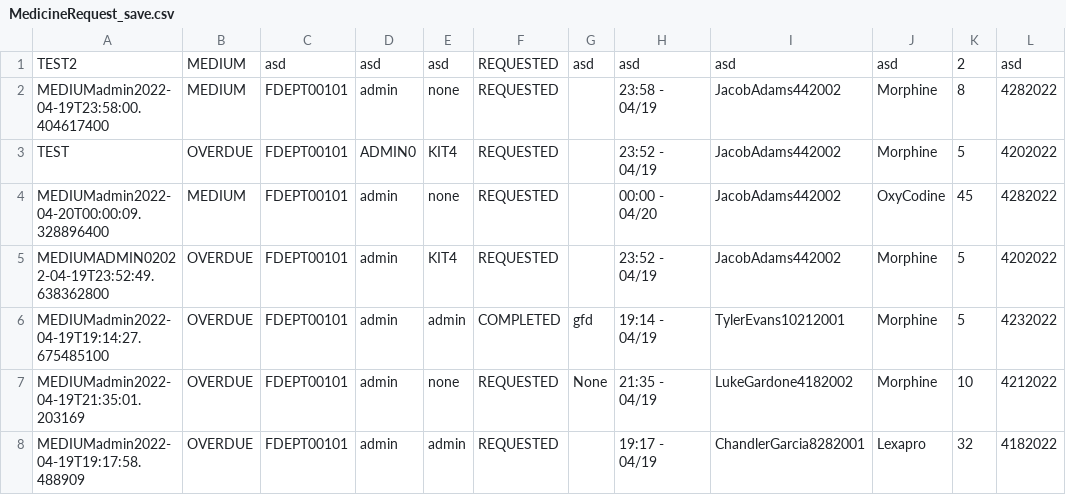
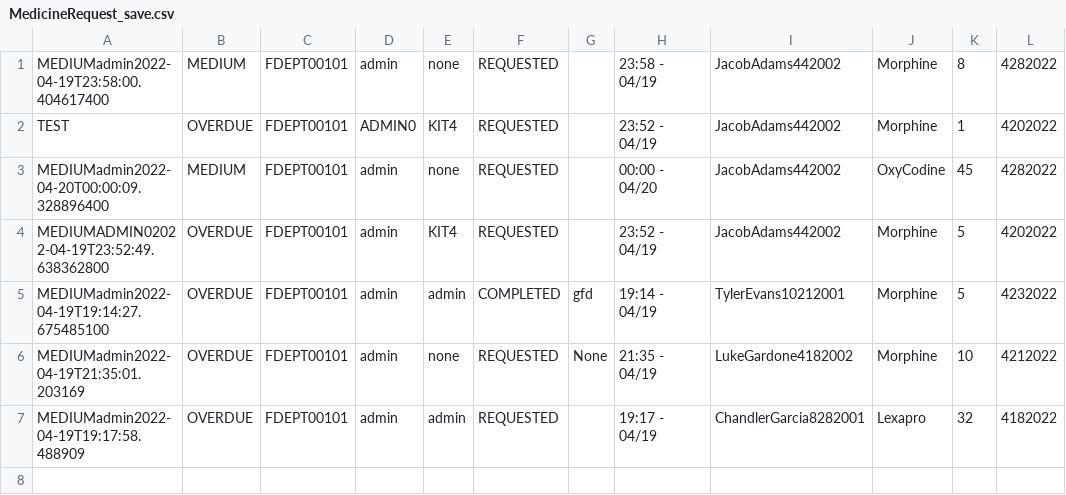
Before and after one commit to CS3733-D22-Team-D/CS3733-D22-Team-D-Application, a CSV file: MedicineRequest_save.csv, drawn as a sheet.

```diff
--- a/MedicineRequest_save.csv
+++ b/MedicineRequest_save.csv
@@ -1,4 +1,3 @@
-TEST2,MEDIUM,asd,asd,asd,REQUESTED,asd,asd,asd,asd,2,asd
 MEDIUMadmin2022-04-19T23:58:00.404617400,MEDIUM,FDEPT00101,admin,none,REQUESTED,,23:58 - 04/19,JacobAdams442002,Morphine,8,4282022
-TEST,OVERDUE,FDEPT00101,ADMIN0,KIT4,REQUESTED,,23:52 - 04/19,JacobAdams442002,Morphine,5,4202022
+TEST,OVERDUE,FDEPT00101,ADMIN0,KIT4,REQUESTED,,23:52 - 04/19,JacobAdams442002,Morphine,1,4202022
 MEDIUMadmin2022-04-20T00:00:09.328896400,MEDIUM,FDEPT00101,admin,none,REQUESTED,,00:00 - 04/20,JacobAdams442002,OxyCodine,45,4282022
```
Also changed, not shown: 3 other files.
